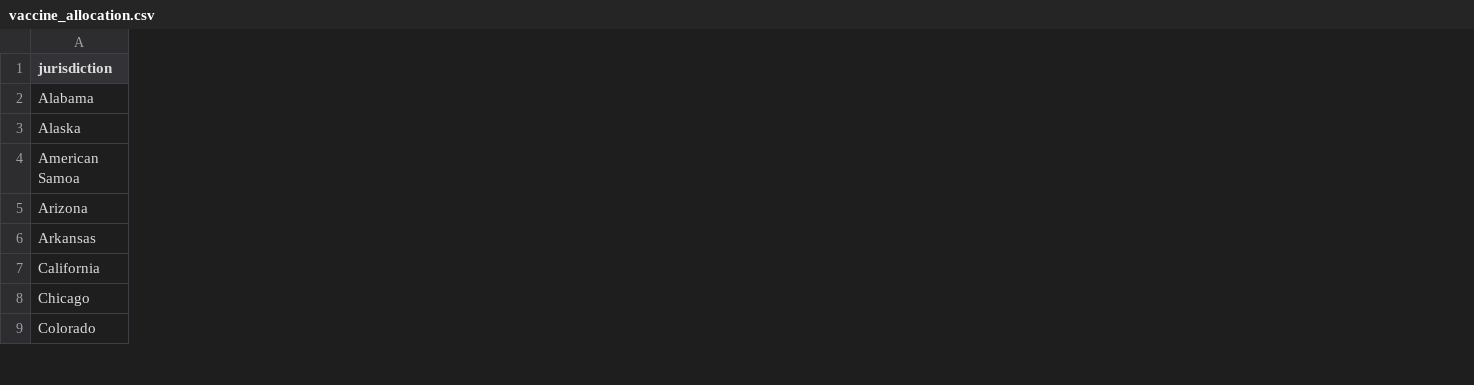
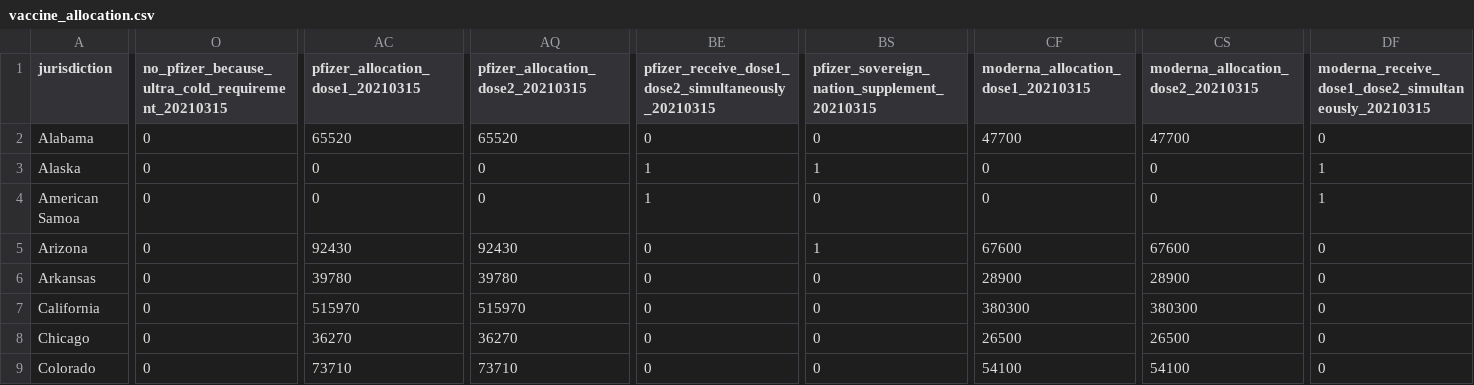
Before and after one commit to hpc-datahub/COVID_DataHub, a CSV file: Pandemic/vaccine_allocation.csv, drawn as a sheet; only a part is shown, gaps mark what is left out; the diff covers the shown part only; the diff names each change by its address in the sheet, - before the commit and + after, or states it on an @@ line.

Commit message:
update cases, deaths, vaccine allocation, and data dictionary

```diff
--- a/Pandemic/vaccine_allocation.csv
+++ b/Pandemic/vaccine_allocation.csv
+column O, rows 1-9: no_pfizer_because_ultra_cold_requirement_20210315 | 0 | 0 | 0 | 0 | 0 | 0 | 0 | 0
+column AC (pfizer_allocation_dose1_20210315), rows 2-9: 65520 | 0 | 0 | 92430 | 39780 | 515970 | 36270 | 73710
+column AQ (pfizer_allocation_dose2_20210315), rows 2-9: 65520 | 0 | 0 | 92430 | 39780 | 515970 | 36270 | 73710
+column BE, rows 1-9: pfizer_receive_dose1_dose2_simultaneously_20210315 | 0 | 1 | 1 | 0 | 0 | 0 | 0 | 0
+column BS, rows 1-9: pfizer_sovereign_nation_supplement_20210315 | 0 | 1 | 0 | 1 | 0 | 0 | 0 | 0
+column CF, rows 1-9: moderna_allocation_dose1_20210315 | 47700 | 0 | 0 | 67600 | 28900 | 380300 | 26500 | 54100
+column CS, rows 1-9: moderna_allocation_dose2_20210315 | 47700 | 0 | 0 | 67600 | 28900 | 380300 | 26500 | 54100
+column DF, rows 1-9: moderna_receive_dose1_dose2_simultaneously_20210315 | 0 | 1 | 1 | 0 | 0 | 0 | 0 | 0
```
Also changed, not shown: 7 added columns elsewhere in this file, Pandemic/pandemic_dictionary.csv, Scripts/base dictionary.csv, 3 other files.
